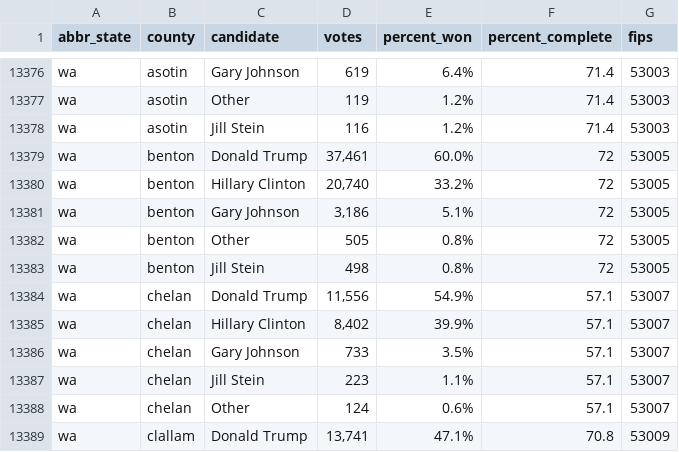
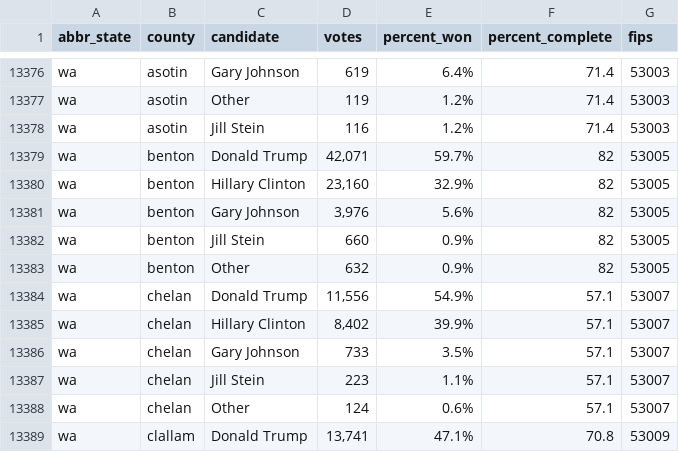
Before and after one commit to dstuck/county_election_results_2016, a CSV file: county_election_results_2016.csv, drawn as a sheet; only a part is shown, gaps mark what is left out.

Commit message:
update data at Fri Nov 11 20:20:53 EST 2016

```diff
--- a/county_election_results_2016.csv
+++ b/county_election_results_2016.csv
@@ -13378,7 +13378,7 @@
 "wa","asotin","Jill Stein","116","1.2%","71.4",53003
-"wa","benton","Donald Trump","37,461","60.0%","72",53005
-"wa","benton","Hillary Clinton","20,740","33.2%","72",53005
-"wa","benton","Gary Johnson","3,186","5.1%","72",53005
-"wa","benton","Other","505","0.8%","72",53005
-"wa","benton","Jill Stein","498","0.8%","72",53005
+"wa","benton","Donald Trump","42,071","59.7%","82",53005
+"wa","benton","Hillary Clinton","23,160","32.9%","82",53005
+"wa","benton","Gary Johnson","3,976","5.6%","82",53005
+"wa","benton","Jill Stein","660","0.9%","82",53005
+"wa","benton","Other","632","0.9%","82",53005
 "wa","chelan","Donald Trump","11,556","54.9%","57.1",53007
```
